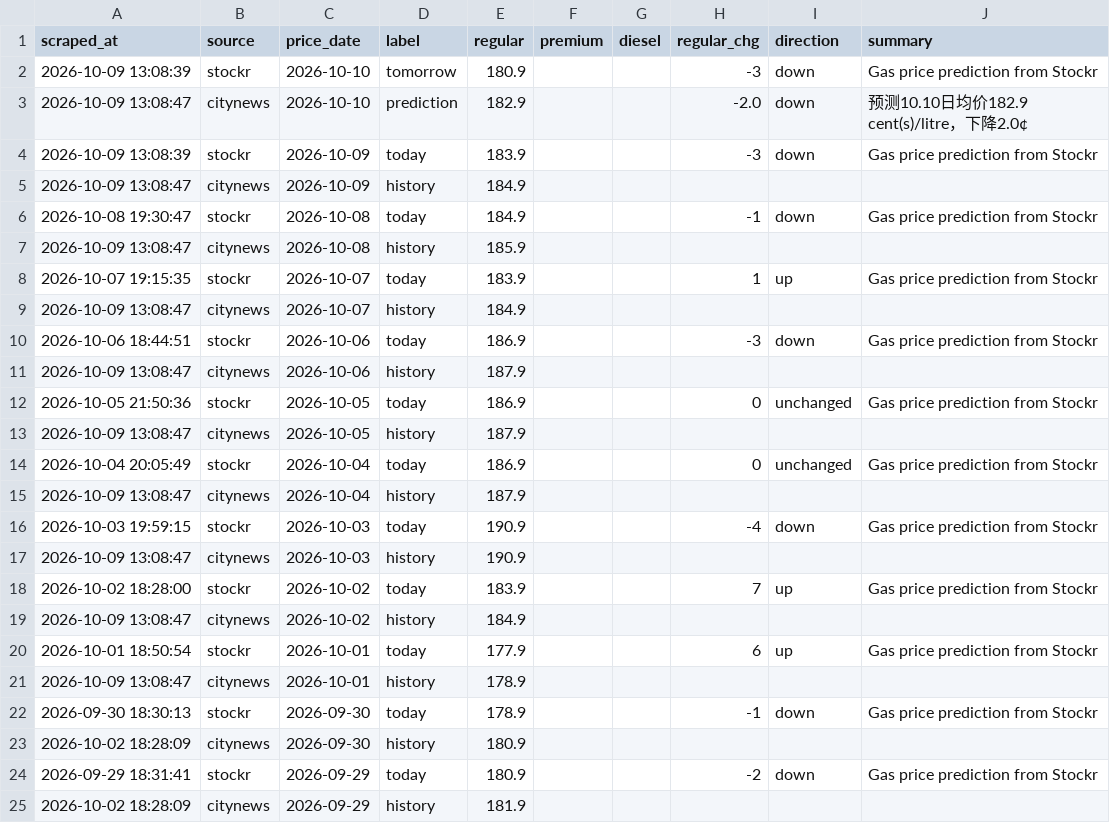
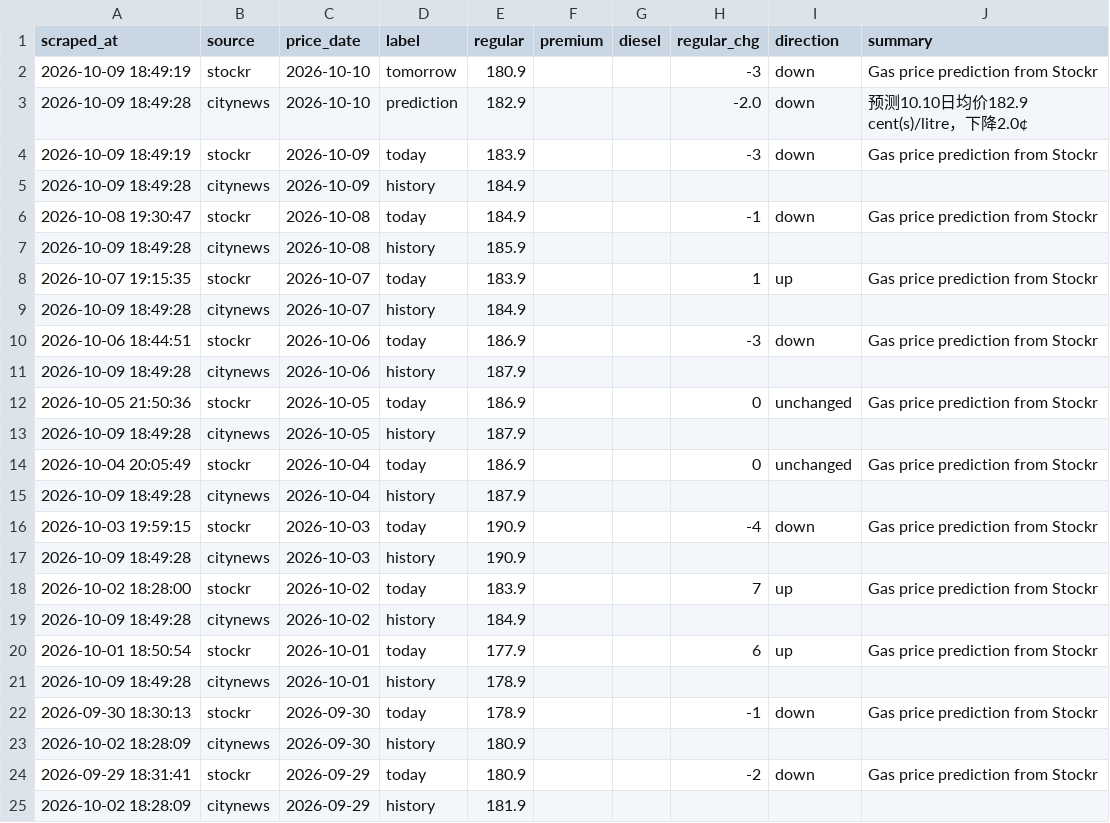
Before and after one commit to alecaloha/gaswise, a CSV file: gas_prices.csv, drawn as a sheet; only a part is shown.

```diff
--- a/gas_prices.csv
+++ b/gas_prices.csv
@@ -1,22 +1,22 @@
 scraped_at,source,price_date,label,regular,premium,diesel,regular_chg,direction,summary
-2026-10-09 13:08:39,stockr,2026-10-10,tomorrow,180.9,,,-3,down,Gas price prediction from Stockr
-2026-10-09 13:08:47,citynews,2026-10-10,prediction,182.9,,,-2.0,down,预测10.10日均价182.9 cent(s)/litre，下降2.0¢
-2026-10-09 13:08:39,stockr,2026-10-09,today,183.9,,,-3,down,Gas price prediction from Stockr
-2026-10-09 13:08:47,citynews,2026-10-09,history,184.9,,,,,
+2026-10-09 18:49:19,stockr,2026-10-10,tomorrow,180.9,,,-3,down,Gas price prediction from Stockr
+2026-10-09 18:49:28,citynews,2026-10-10,prediction,182.9,,,-2.0,down,预测10.10日均价182.9 cent(s)/litre，下降2.0¢
+2026-10-09 18:49:19,stockr,2026-10-09,today,183.9,,,-3,down,Gas price prediction from Stockr
+2026-10-09 18:49:28,citynews,2026-10-09,history,184.9,,,,,
 2026-10-08 19:30:47,stockr,2026-10-08,today,184.9,,,-1,down,Gas price prediction from Stockr
-2026-10-09 13:08:47,citynews,2026-10-08,history,185.9,,,,,
+2026-10-09 18:49:28,citynews,2026-10-08,history,185.9,,,,,
 2026-10-07 19:15:35,stockr,2026-10-07,today,183.9,,,1,up,Gas price prediction from Stockr
-2026-10-09 13:08:47,citynews,2026-10-07,history,184.9,,,,,
+2026-10-09 18:49:28,citynews,2026-10-07,history,184.9,,,,,
 2026-10-06 18:44:51,stockr,2026-10-06,today,186.9,,,-3,down,Gas price prediction from Stockr
-2026-10-09 13:08:47,citynews,2026-10-06,history,187.9,,,,,
+2026-10-09 18:49:28,citynews,2026-10-06,history,187.9,,,,,
 2026-10-05 21:50:36,stockr,2026-10-05,today,186.9,,,0,unchanged,Gas price prediction from Stockr
-2026-10-09 13:08:47,citynews,2026-10-05,history,187.9,,,,,
+2026-10-09 18:49:28,citynews,2026-10-05,history,187.9,,,,,
 2026-10-04 20:05:49,stockr,2026-10-04,today,186.9,,,0,unchanged,Gas price prediction from Stockr
-2026-10-09 13:08:47,citynews,2026-10-04,history,187.9,,,,,
+2026-10-09 18:49:28,citynews,2026-10-04,history,187.9,,,,,
 2026-10-03 19:59:15,stockr,2026-10-03,today,190.9,,,-4,down,Gas price prediction from Stockr
-2026-10-09 13:08:47,citynews,2026-10-03,history,190.9,,,,,
+2026-10-09 18:49:28,citynews,2026-10-03,history,190.9,,,,,
 2026-10-02 18:28:00,stockr,2026-10-02,today,183.9,,,7,up,Gas price prediction from Stockr
-2026-10-09 13:08:47,citynews,2026-10-02,history,184.9,,,,,
+2026-10-09 18:49:28,citynews,2026-10-02,history,184.9,,,,,
 2026-10-01 18:50:54,stockr,2026-10-01,today,177.9,,,6,up,Gas price prediction from Stockr
-2026-10-09 13:08:47,citynews,2026-10-01,history,178.9,,,,,
+2026-10-09 18:49:28,citynews,2026-10-01,history,178.9,,,,,
 2026-09-30 18:30:13,stockr,2026-09-30,today,178.9,,,-1,down,Gas price prediction from Stockr
```
Also changed, not shown: 1 other file.
